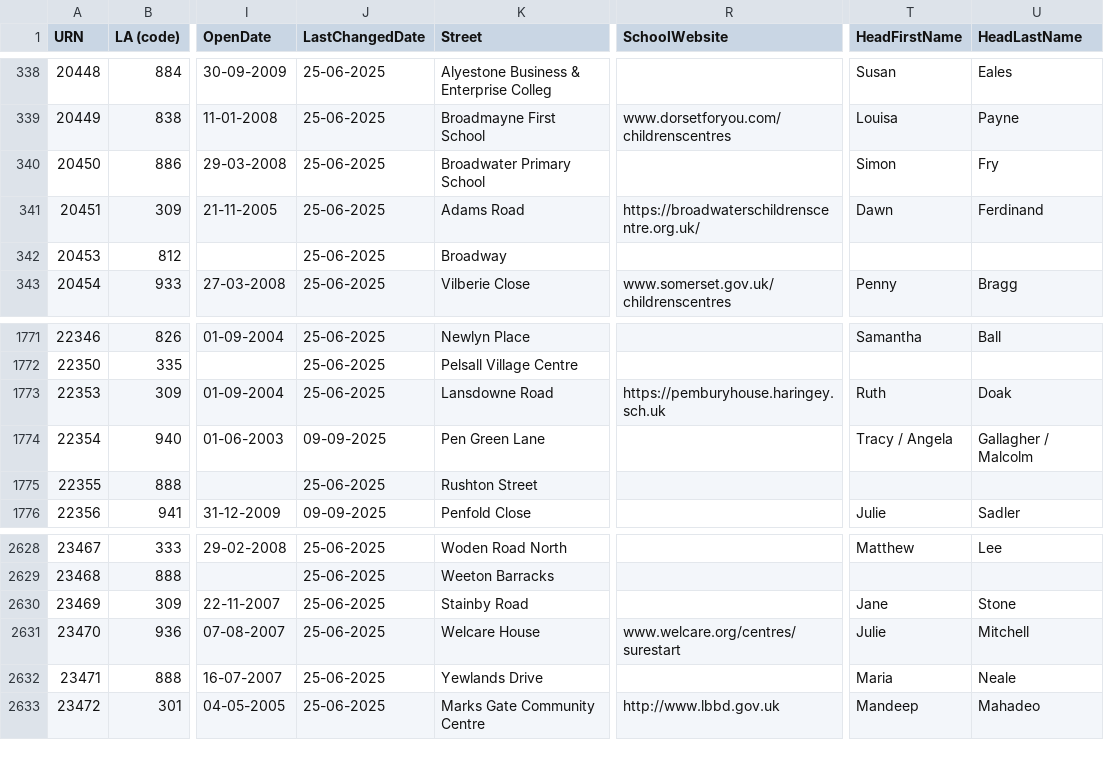
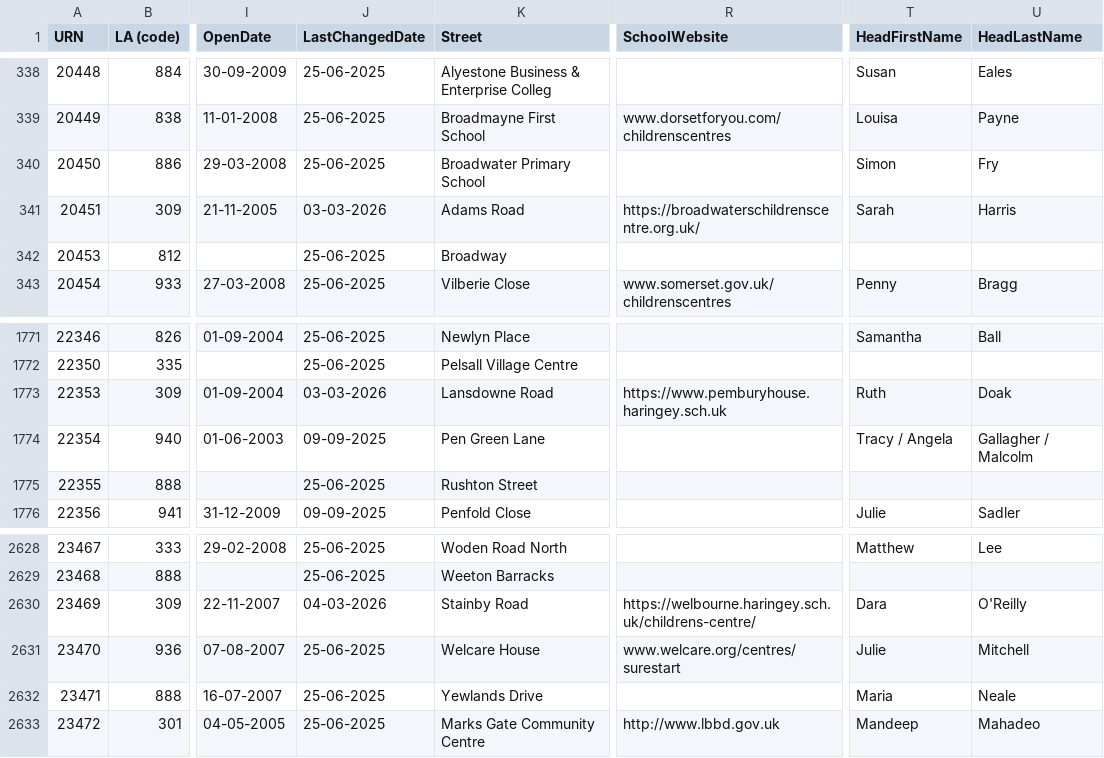
Before and after one commit to RogerHowellDfE/gias-data, a CSV file: data/edubaseallchildrencentre.csv, drawn as a sheet; only a part is shown, gaps mark what is left out; the diff names each change by its address in the sheet, - before the commit and + after, or states it on an @@ line.

```diff
--- a/data/edubaseallchildrencentre.csv
+++ b/data/edubaseallchildrencentre.csv
-J341 (LastChangedDate): 25-06-2025
+J341 (LastChangedDate): 03-03-2026
-T341 (HeadFirstName): Dawn
+T341 (HeadFirstName): Sarah
-U341 (HeadLastName): Ferdinand
+U341 (HeadLastName): Harris
-J1773 (LastChangedDate): 25-06-2025
+J1773 (LastChangedDate): 03-03-2026
-R1773 (SchoolWebsite): https://pemburyhouse.haringey.sch.uk
+R1773 (SchoolWebsite): https://www.pemburyhouse.haringey.sch.uk
-J2630 (LastChangedDate): 25-06-2025
+J2630 (LastChangedDate): 04-03-2026
-R2630 (SchoolWebsite): (empty)
+R2630 (SchoolWebsite): https://welbourne.haringey.sch.uk/childrens-centre/
-T2630 (HeadFirstName): Jane
+T2630 (HeadFirstName): Dara
-U2630 (HeadLastName): Stone
+U2630 (HeadLastName): O'Reilly
```
Also changed, not shown: data/links_edubaseallstatefunded.csv, 4 other files.
